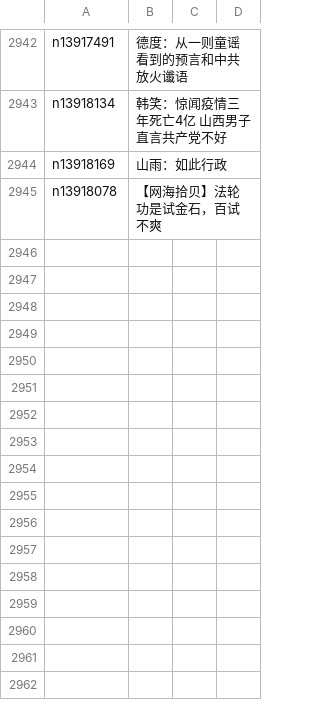
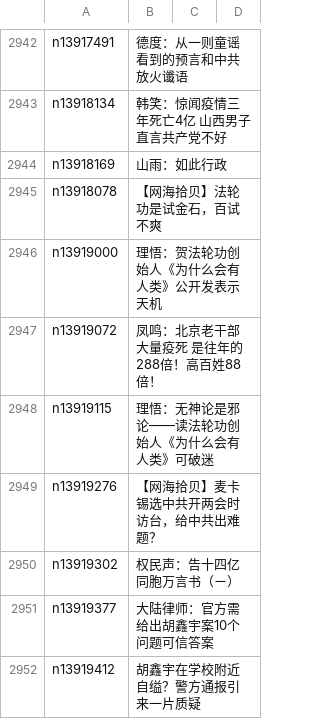
Before and after one commit to epic-marker/epoch-comment, a CSV file: indexes/nsc993.csv, drawn as a sheet; only a part is shown, gaps mark what is left out; the diff names each change by its address in the sheet, - before the commit and + after, or states it on an @@ line.

```diff
--- a/indexes/nsc993.csv
+++ b/indexes/nsc993.csv
+row 2946: n13919000 | 理悟：贺法轮功创始人《为什么会有人类》公开发表示天机
+row 2947: n13919072 | 凤鸣：北京老干部大量疫死 是往年的288倍！高百姓88倍！
+row 2948: n13919115 | 理悟：无神论是邪论——读法轮功创始人《为什么会有人类》可破迷
+row 2949: n13919276 | 【网海拾贝】麦卡锡选中共开两会时访台，给中共出难题？
+row 2950: n13919302 | 权民声：告十四亿同胞万言书（ㄧ）
+row 2951: n13919377 | 大陆律师：官方需给出胡鑫宇案10个问题可信答案
+row 2952: n13919412 | 胡鑫宇在学校附近自缢？警方通报引来一片质疑
```
Also changed, not shown: indexes/nsc1025.csv, 25 other files.
